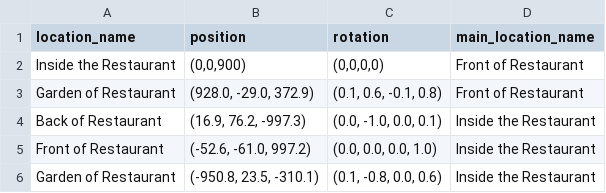
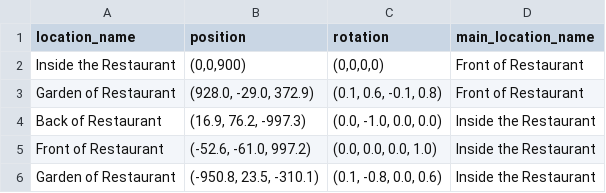
Before and after one commit to VisalYun/Vikirirom-location, a TSV file: location.tsv, drawn as a sheet; only a part is shown.

Commit message:
Update location.tsv

```diff
--- a/location.tsv
+++ b/location.tsv
@@ -3,3 +3,3 @@ Inside the Restaurant	(0,0,900)	(0,0,0,0)	Front of Restaurant
 Garden of Restaurant	(928.0, -29.0, 372.9)	(0.1, 0.6, -0.1, 0.8)	Front of Restaurant
-Back of Restaurant	(16.9, 76.2, -997.3)	(0.0, -1.0, 0.0, 0.1)	Inside the Restaurant
+Back of Restaurant	(16.9, 76.2, -997.3)	(0.0, -1.0, 0.0, 0.0)	Inside the Restaurant
 Front of Restaurant	(-52.6, -61.0, 997.2)	(0.0, 0.0, 0.0, 1.0)	Inside the Restaurant
```
